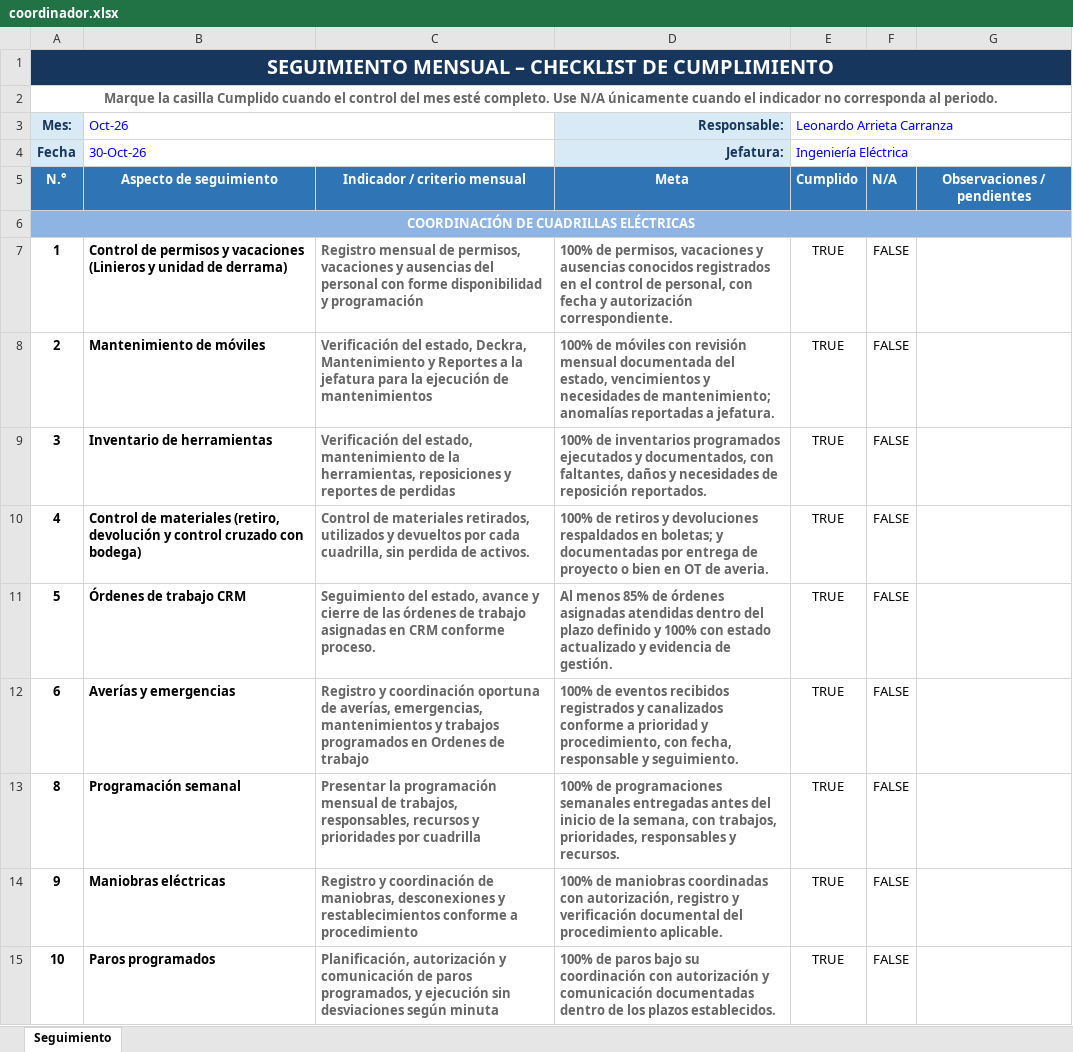
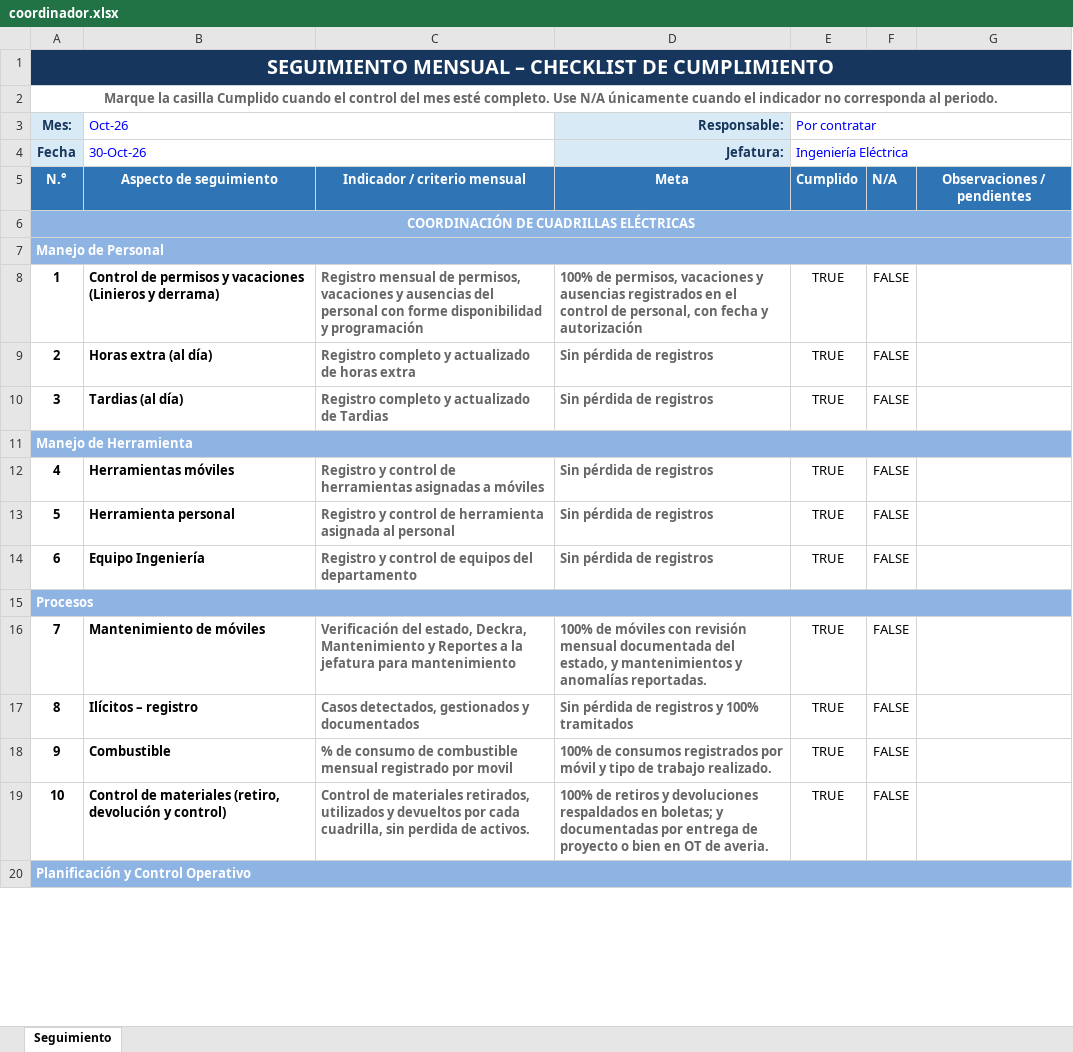
Before and after one commit to ingalexvarela/KPI-s-CAR, an Excel workbook: datos/coordinador.xlsx, sheet Seguimiento, drawn as a sheet; only a part is shown; values as stored, in another font and other column widths than the file's, no borders; conditional formats not drawn; addresses are those after the commit; the diff covers the shown part only; the diff names each change by its address in the sheet, - before the commit and + after, or states it on an @@ line.

Commit message:
Coordinador Final
Signed-off-by: Alex Varela Quirós <98862101+ingalexvarela@users.noreply.github.com>

```diff
--- a/datos/coordinador.xlsx (sheet Seguimiento)
+++ b/datos/coordinador.xlsx (sheet Seguimiento)
-E3: Leonardo Arrieta Carranza
+E3: Por contratar
+row 7: Manejo de Personal
-B8 (Oct-26): …(Linieros y unidad de derrama)
+B8 (Oct-26): …(Linieros y derrama)
-D8 (Responsable:): …y ausencias conocidos registrados en el control de personal, con fecha y autorización correspondiente.
+D8 (Responsable:): …y ausencias registrados en el control de personal, con fecha y autorización
-B9 (Oct-26): Mantenimiento de móviles
+B9 (Oct-26): Horas extra (al día)
-C9: Verificación del estado, Deckra, Mantenimiento y Reportes a la jefatura para la ejecución de mantenimientos
+C9: Registro completo y actualizado de horas extra
-D9 (Responsable:): 100% de móviles con revisión mensual documentada del estado, vencimientos y necesidades de mantenimiento; anomalías reportadas a jefatura.
+D9 (Responsable:): Sin pérdida de registros
-B10 (Oct-26): Inventario de herramientas
+B10 (Oct-26): Tardias (al día)
-C10: Verificación del estado, mantenimiento de la herramientas, reposiciones y reportes de perdidas
+C10: Registro completo y actualizado de Tardias
-D10 (Responsable:): 100% de inventarios programados ejecutados y documentados, con faltantes, daños y necesidades de reposición reportados.
+D10 (Responsable:): Sin pérdida de registros
+row 11: Manejo de Herramienta
-B12 (Oct-26): Control de materiales (retiro, devolución y control cruzado con bodega)
+B12 (Oct-26): Herramientas móviles
-C12: Control de materiales retirados, utilizados y devueltos por cada cuadrilla, sin perdida de activos.
+C12: Registro y control de herramientas asignadas a móviles
-D12 (Responsable:): 100% de retiros y devoluciones respaldados en boletas; y documentadas por entrega de proyecto o bien en OT de averia.
+D12 (Responsable:): Sin pérdida de registros
-B13 (Oct-26): Órdenes de trabajo CRM
+B13 (Oct-26): Herramienta personal
-C13: Seguimiento del estado, avance y cierre de las órdenes de trabajo asignadas en CRM conforme proceso.
+C13: Registro y control de herramienta asignada al personal
-D13 (Responsable:): Al menos 85% de órdenes asignadas atendidas dentro del plazo definido y 100% con estado actualizado y evidencia de gestión.
+D13 (Responsable:): Sin pérdida de registros
-B14 (Oct-26): Averías y emergencias
+B14 (Oct-26): Equipo Ingeniería
-C14: Registro y coordinación oportuna de averías, emergencias, mantenimientos y trabajos programados en Ordenes de trabajo
+C14: Registro y control de equipos del departamento
-D14 (Responsable:): 100% de eventos recibidos registrados y canalizados conforme a prioridad y procedimiento, con fecha, responsable y seguimiento.
+D14 (Responsable:): Sin pérdida de registros
+row 15: Procesos
+row 16: 7 | Mantenimiento de móviles | Verificación del estado, Deckra, Mantenimiento y Reportes a la jefatura para mantenimiento | 100% de móviles con revisión mensual documentada del estado, y mantenimientos y anomalías reportadas. | TRUE | FALSE
-B17 (Oct-26): Programación semanal
+B17 (Oct-26): Ilícitos – registro
-C17: Presentar la programación mensual de trabajos, responsables, recursos y prioridades por cuadrilla
+C17: Casos detectados, gestionados y documentados
-D17 (Responsable:): 100% de programaciones semanales entregadas antes del inicio de la semana, con trabajos, prioridades, responsables y recursos.
+D17 (Responsable:): Sin pérdida de registros y 100% tramitados
-B18 (Oct-26): Maniobras eléctricas
+B18 (Oct-26): Combustible
-C18: Registro y coordinación de maniobras, desconexiones y restablecimientos conforme a procedimiento
+C18: % de consumo de combustible mensual registrado por movil
-D18 (Responsable:): 100% de maniobras coordinadas con autorización, registro y verificación documental del procedimiento aplicable.
+D18 (Responsable:): 100% de consumos registrados por móvil y tipo de trabajo realizado.
-B19 (Oct-26): Paros programados
+B19 (Oct-26): Control de materiales (retiro, devolución y control)
-C19: Planificación, autorización y comunicación de paros programados, y ejecución sin desviaciones según minuta
+C19: Control de materiales retirados, utilizados y devueltos por cada cuadrilla, sin perdida de activos.
-D19 (Responsable:): 100% de paros bajo su coordinación con autorización y comunicación documentadas dentro de los plazos establecidos.
+D19 (Responsable:): 100% de retiros y devoluciones respaldados en boletas; y documentadas por entrega de proyecto o bien en OT de averia.
+row 20: Planificación y Control Operativo
```
Also changed, not shown: 5 added rows, 2 removed rows, 22 edited cells and cell formats elsewhere in this sheet, formulas that keep their value, 2 other files.
